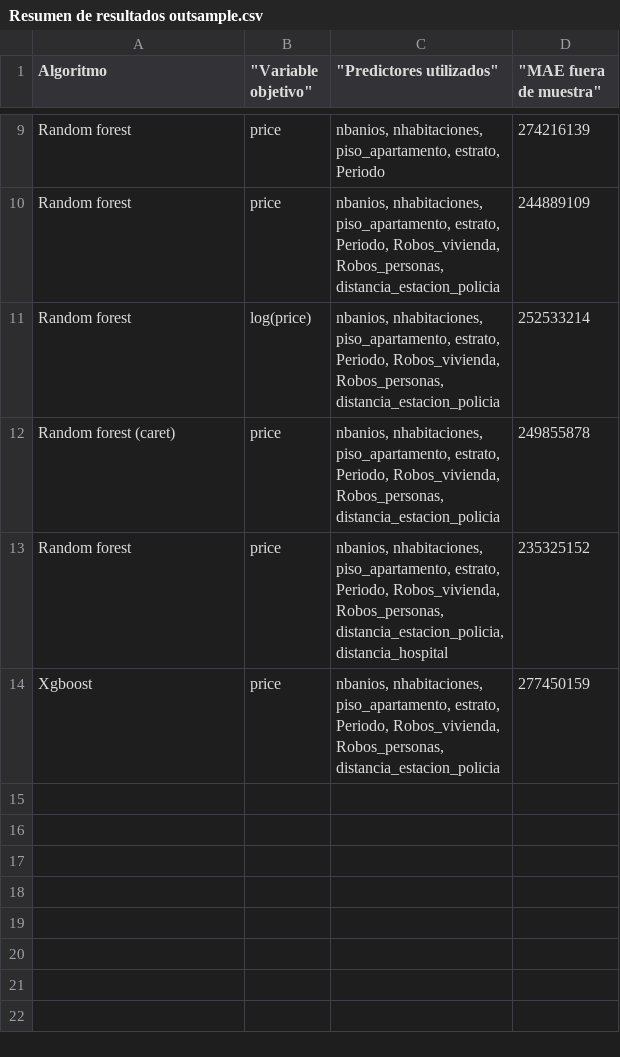
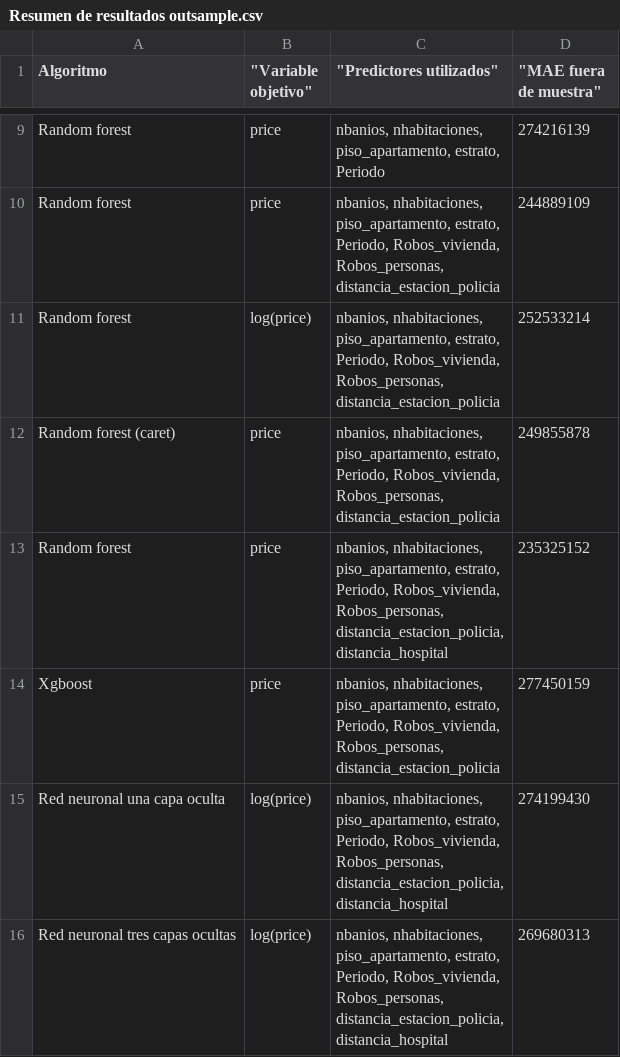
Before and after one commit to Esteban7777/Curso-Big-Data, a CSV file: Taller 3/1.Procesamiento y Sintaxis/Resumen de resultados outsample.csv, drawn as a sheet; only a part is shown, gaps mark what is left out.

Commit message:
Update de síntesis de resultados

```diff
--- a/Taller 3/1.Procesamiento y Sintaxis/Resumen de resultados outsample.csv
+++ b/Taller 3/1.Procesamiento y Sintaxis/Resumen de resultados outsample.csv
@@ -55 +55,13 @@ Robos_personas,
 distancia_estacion_policia";277450159
+Red neuronal una capa oculta;log(price);"nbanios, nhabitaciones,
+piso_apartamento, estrato,
+Periodo, Robos_vivienda,
+Robos_personas,
+distancia_estacion_policia,
+distancia_hospital";274199430
+Red neuronal tres capas ocultas;log(price);"nbanios, nhabitaciones,
+piso_apartamento, estrato,
+Periodo, Robos_vivienda,
+Robos_personas,
+distancia_estacion_policia,
+distancia_hospital";269680313
```
Also changed, not shown: 2 other files.
